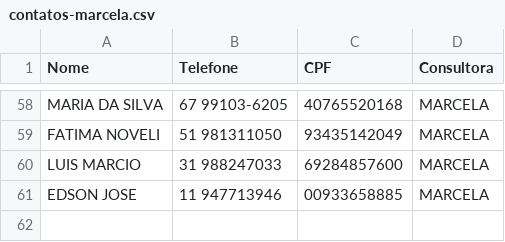
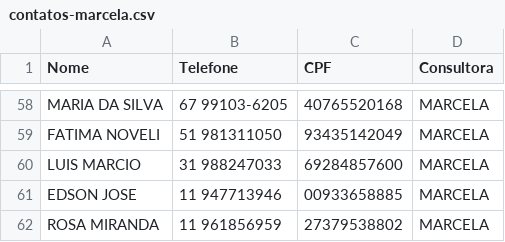
Before and after one commit to sousas2ds/Contatos, a CSV file: contatos-marcela.csv, drawn as a sheet; only a part is shown, gaps mark what is left out; the diff names each change by its address in the sheet, - before the commit and + after, or states it on an @@ line.

Commit message:
Atualizando contatos-marcela.csv

```diff
--- a/contatos-marcela.csv
+++ b/contatos-marcela.csv
+row 62: ROSA MIRANDA | 11 961856959 | 27379538802 | MARCELA
```
